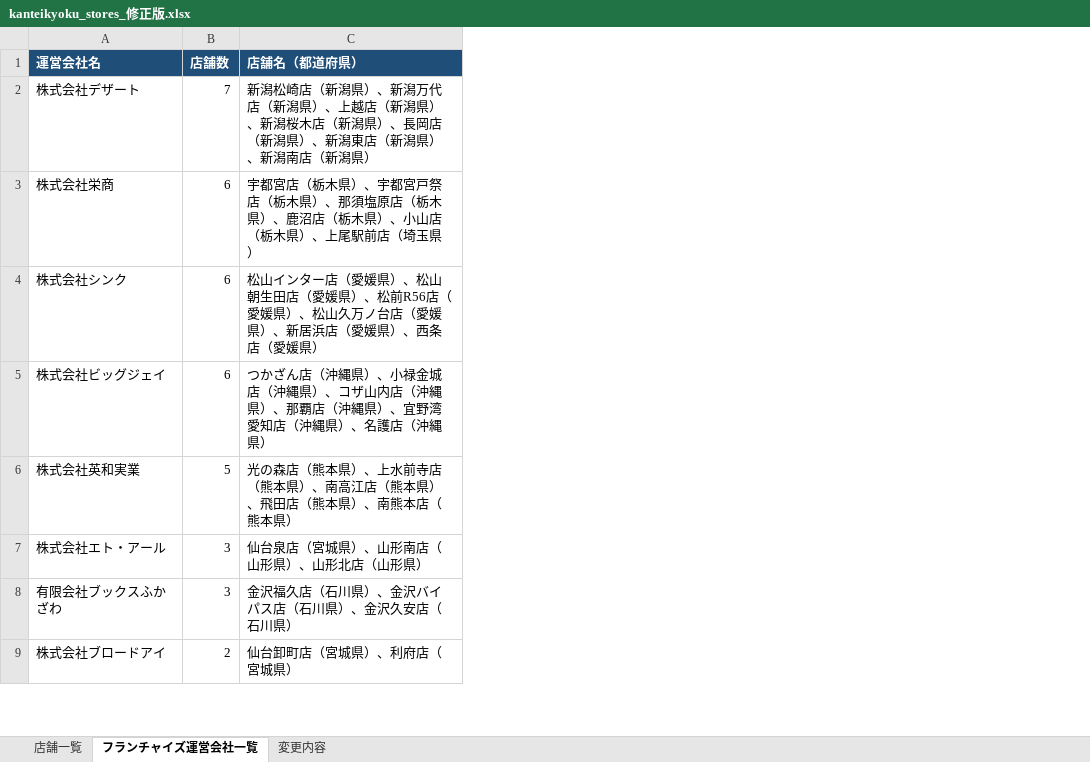
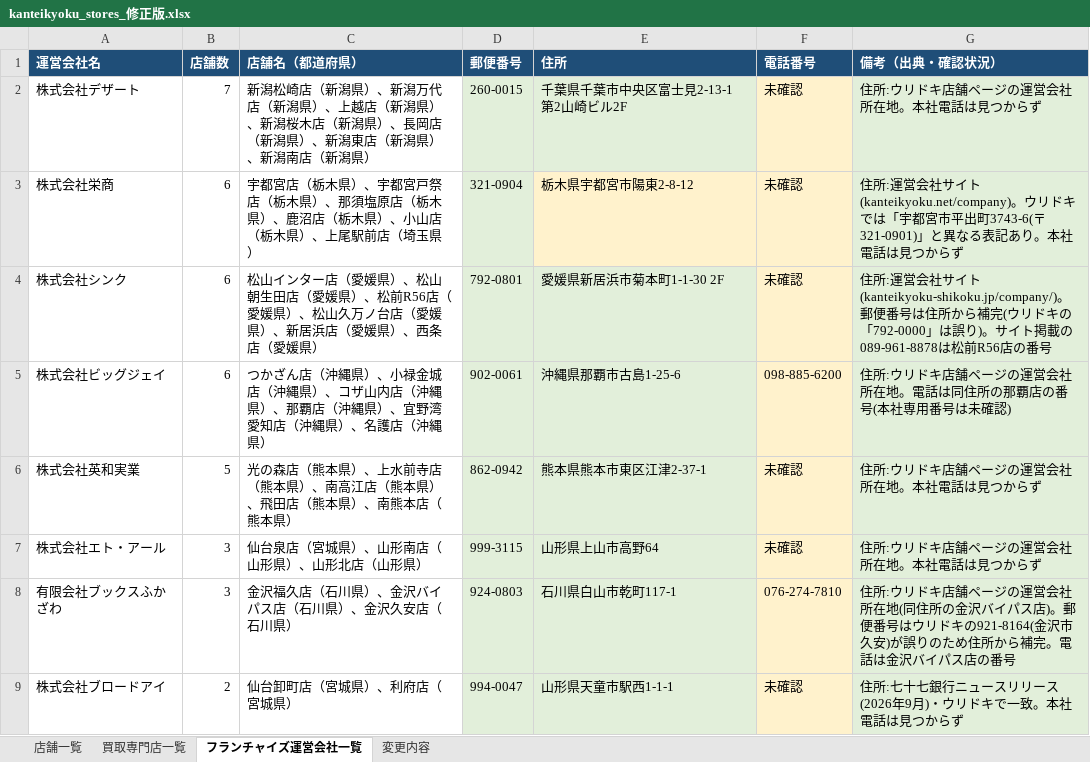
Before and after one commit to 510k-gogo/motoi, an Excel workbook: kanteikyoku_stores_修正版.xlsx, sheet フランチャイズ運営会社一覧, drawn as a sheet; only a part is shown; values as stored, in another font and other column widths than the file's, no borders; the diff names each change by its address in the sheet, - before the commit and + after, or states it on an @@ line.

```diff
--- a/kanteikyoku_stores_修正版.xlsx (sheet フランチャイズ運営会社一覧)
+++ b/kanteikyoku_stores_修正版.xlsx (sheet フランチャイズ運営会社一覧)
+sheet tab: 買取専門店一覧
+column D (郵便番号), rows 2-9: 260-0015 | 321-0904 | 792-0801 | 902-0061 | 862-0942 | 999-3115 | 924-0803 | 994-0047
+column E (住所), rows 2-9: 千葉県千葉市中央区富士見2-13-1 第2山崎ビル2F | 栃木県宇都宮市陽東2-8-12 | 愛媛県新居浜市菊本町1-1-30 2F | 沖縄県那覇市古島1-25-6 | 熊本県熊本市東区江津2-37-1 | 山形県上山市高野64 | 石川県白山市乾町117-1 | 山形県天童市駅西1-1-1
+column F (電話番号), rows 2-9: 未確認 | 未確認 | 未確認 | 098-885-6200 | 未確認 | 未確認 | 076-274-7810 | 未確認
+column G (備考（出典・確認状況）), rows 2-9: 住所:ウリドキ店舗ページの運営会社所在地。本社電話は見つからず | 住所:運営会社サイト(kanteikyoku.net/company)。ウリドキでは「宇都宮市平出町3743-6(〒321-0901)」と異なる表記あり。本社電話は見つからず | 住所:運営会社サイト(kanteikyoku-shikoku.jp/company/)。郵便番号は住所から補完(ウリドキの「792-0000」は誤り)。サイト掲載の089-961-8878は松前R56店の番号 | 住所:ウリドキ店舗ページの運営会社所在地。電話は同住所の那覇店の番号(本社専用番号は未確認) | 住所:ウリドキ店舗ページの運営会社所在地。本社電話は見つからず | 住所:ウリドキ店舗ページの運営会社所在地。本社電話は見つからず | 住所:ウリドキ店舗ページの運営会社所在地(同住所の金沢バイパス店)。郵便番号はウリドキの921-8164(金沢市久安)が誤りのため住所から補完。電話は金沢バイパス店の番号 | 住所:七十七銀行ニュースリリース(2026年9月)・ウリドキで一致。本社電話は見つからず
```
Also changed, not shown: sheet 変更内容.
